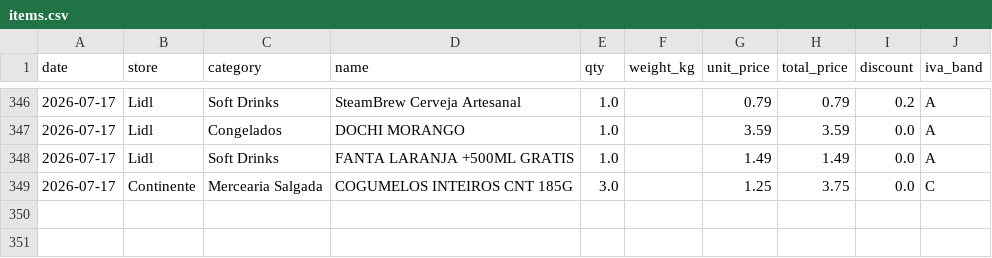
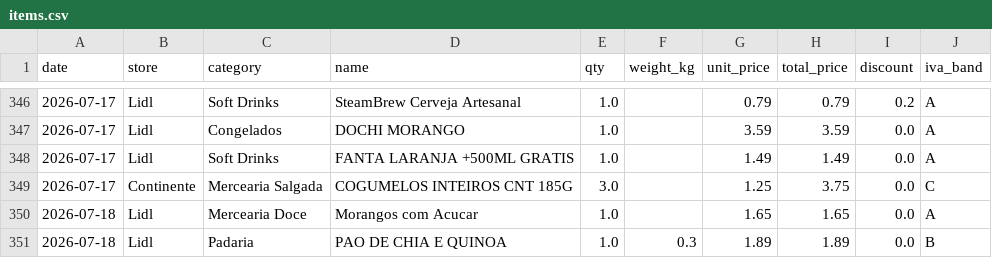
Before and after one commit to vopros21/grocery-planner, a CSV file: data/items.csv, drawn as a sheet; only a part is shown, gaps mark what is left out; the diff names each change by its address in the sheet, - before the commit and + after, or states it on an @@ line.

Commit message:
add receipt 25000228420260718306249_7361b4

```diff
--- a/data/items.csv
+++ b/data/items.csv
+row 350: 2026-07-18 | Lidl | Mercearia Doce | Morangos com Acucar | 1.0 |  | 1.65 | 1.65 | 0.0 | A
+row 351: 2026-07-18 | Lidl | Padaria | PAO DE CHIA E QUINOA | 1.0 | 0.3 | 1.89 | 1.89 | 0.0 | B
```
